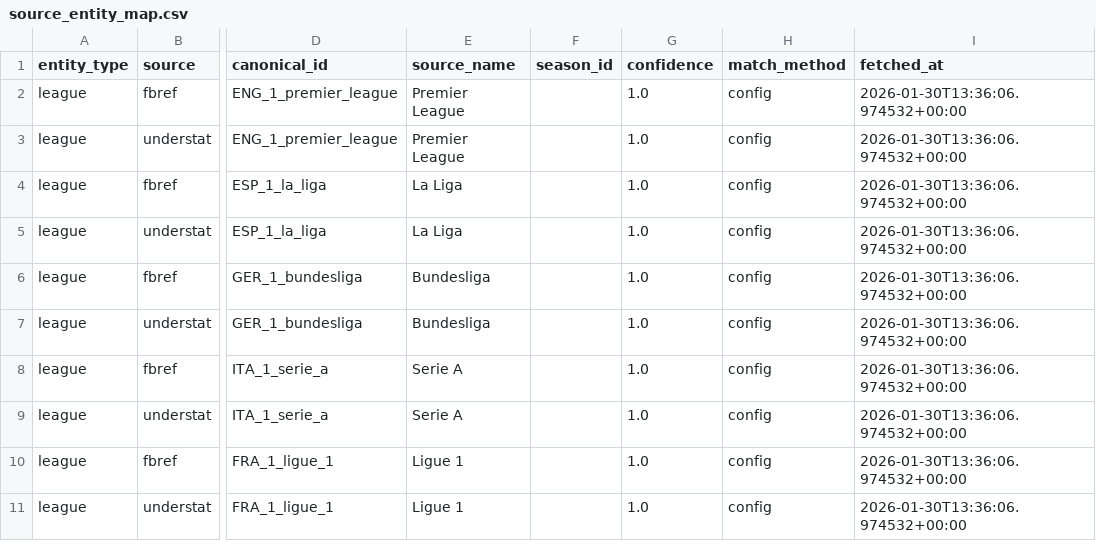
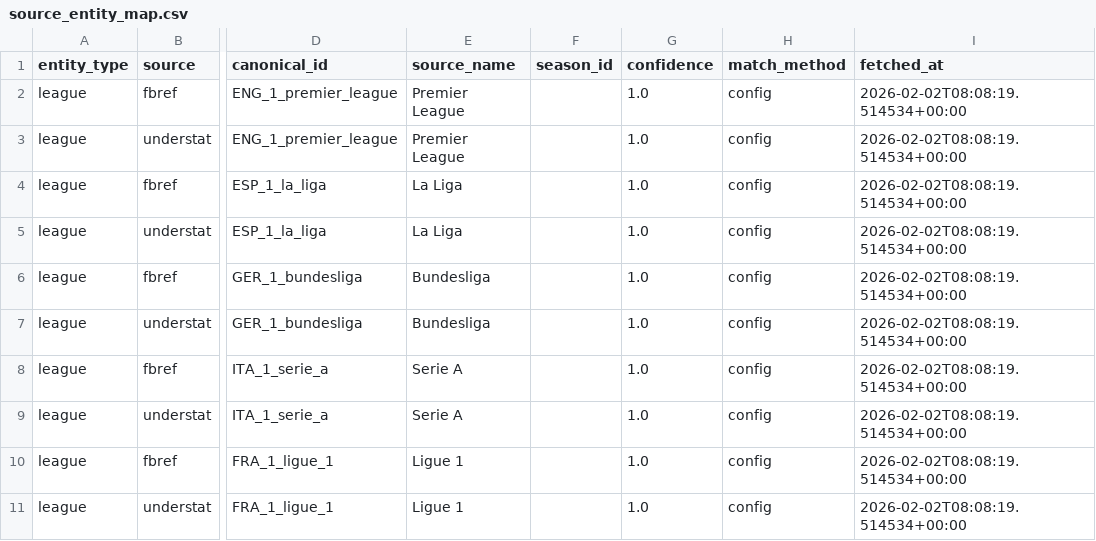
Before and after one commit to exkral55/futapp, a CSV file: data/normalized/source_entity_map.csv, drawn as a sheet; only a part is shown, gaps mark what is left out; the diff names each change by its address in the sheet, - before the commit and + after, or states it on an @@ line.

Commit message:
Update source_entity_map.csv

```diff
--- a/data/normalized/source_entity_map.csv
+++ b/data/normalized/source_entity_map.csv
-I2:I11 (fetched_at): 2026-01-30T13:36:06.974532+00:00
+I2:I11 (fetched_at): 2026-02-02T08:08:19.514534+00:00
```
